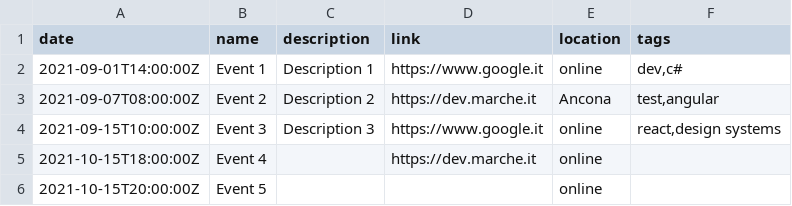
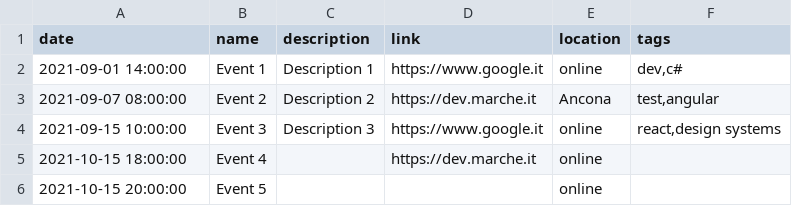
Before and after one commit to Defkon1/it-events, a CSV file: events/events.csv, drawn as a sheet.

Commit message:
Testing with dates

```diff
--- a/events/events.csv
+++ b/events/events.csv
@@ -1,6 +1,6 @@
 date,name,description,link,location,tags
-2021-09-01T14:00:00Z,Event 1,Description 1,https://www.google.it,online,"dev,c#"
-2021-09-07T08:00:00Z,Event 2,Description 2,https://dev.marche.it,Ancona,"test,angular"
-2021-09-15T10:00:00Z,Event 3,Description 3,https://www.google.it,online,"react,design systems"
-2021-10-15T18:00:00Z,Event 4,,https://dev.marche.it,online,
-2021-10-15T20:00:00Z,Event 5,,,online,
+2021-09-01 14:00:00,Event 1,Description 1,https://www.google.it,online,"dev,c#"
+2021-09-07 08:00:00,Event 2,Description 2,https://dev.marche.it,Ancona,"test,angular"
+2021-09-15 10:00:00,Event 3,Description 3,https://www.google.it,online,"react,design systems"
+2021-10-15 18:00:00,Event 4,,https://dev.marche.it,online,
+2021-10-15 20:00:00,Event 5,,,online,
```
